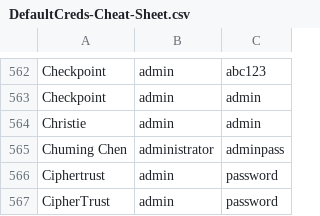
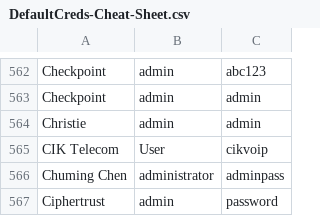
Before and after one commit to ihebski/DefaultCreds-cheat-sheet, a CSV file: DefaultCreds-Cheat-Sheet.csv, drawn as a sheet; only a part is shown, gaps mark what is left out; the shorter side is filled out with more unchanged rows; the diff names each change by its address in the sheet, - before the commit and + after, or states it on an @@ line.

Commit message:
Added CIK Telecom

```diff
--- a/DefaultCreds-Cheat-Sheet.csv
+++ b/DefaultCreds-Cheat-Sheet.csv
+row 565: CIK Telecom | User | cikvoip
```
